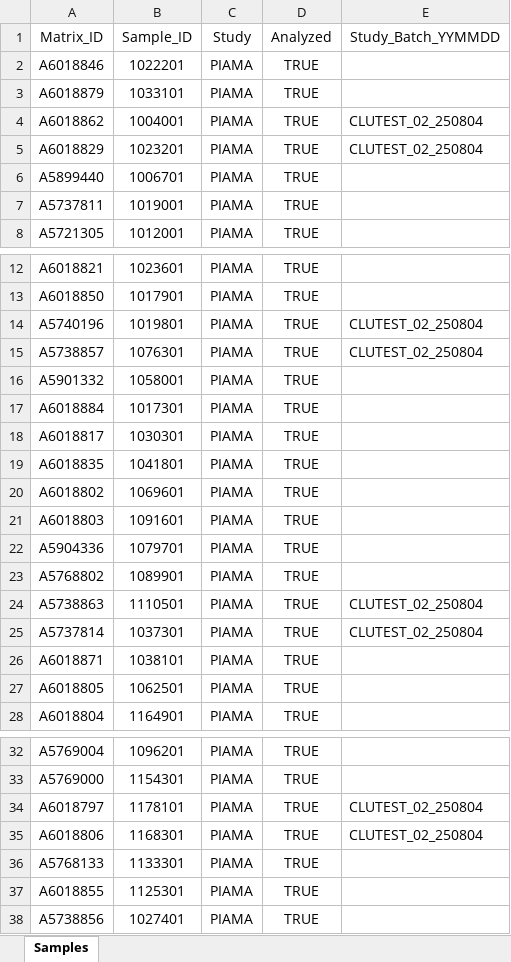
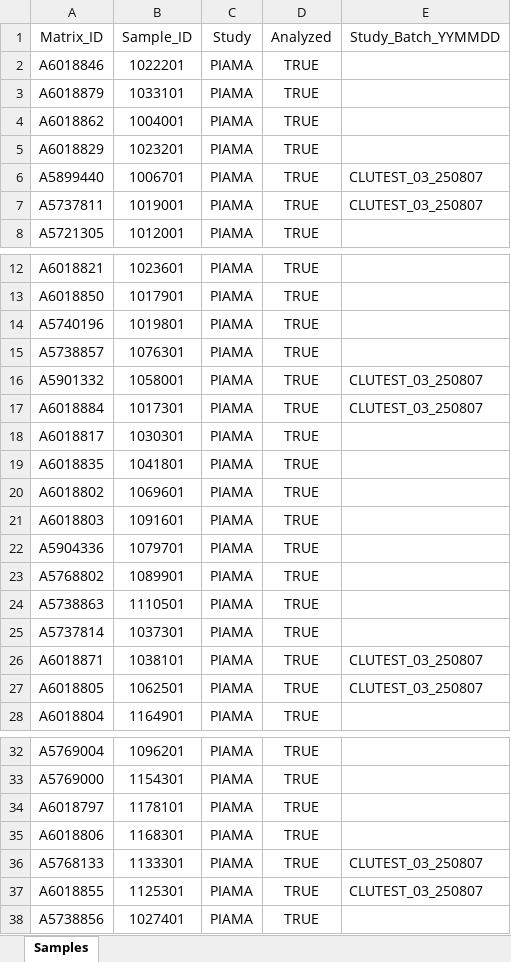
Before and after one commit to mariacardelino/sequence_generator, an Excel workbook: Samples.xlsx, sheet Samples, drawn as a sheet; only a part is shown, gaps mark what is left out; values as stored, in another font and other column widths than the file's, no borders; the diff covers the shown part only; the diff names each change by its address in the sheet, - before the commit and + after, or states it on an @@ line.

```diff
--- a/Samples.xlsx (sheet Samples)
+++ b/Samples.xlsx (sheet Samples)
-E4:E5 (Study_Batch_YYMMDD): CLUTEST_02_250804
+E4:E5 (Study_Batch_YYMMDD): (empty)
-E6:E7 (Study_Batch_YYMMDD): (empty)
+E6:E7 (Study_Batch_YYMMDD): CLUTEST_03_250807
-E14:E15 (Study_Batch_YYMMDD): CLUTEST_02_250804
+E14:E15 (Study_Batch_YYMMDD): (empty)
-E16:E17 (Study_Batch_YYMMDD): (empty)
+E16:E17 (Study_Batch_YYMMDD): CLUTEST_03_250807
-E24:E25 (Study_Batch_YYMMDD): CLUTEST_02_250804
+E24:E25 (Study_Batch_YYMMDD): (empty)
-E26:E27 (Study_Batch_YYMMDD): (empty)
+E26:E27 (Study_Batch_YYMMDD): CLUTEST_03_250807
-E34:E35 (Study_Batch_YYMMDD): CLUTEST_02_250804
+E34:E35 (Study_Batch_YYMMDD): (empty)
-E36:E37 (Study_Batch_YYMMDD): (empty)
+E36:E37 (Study_Batch_YYMMDD): CLUTEST_03_250807
```
Also changed, not shown: 310 edited cells elsewhere in this sheet, QAQCS.xlsx, 1 other file.
